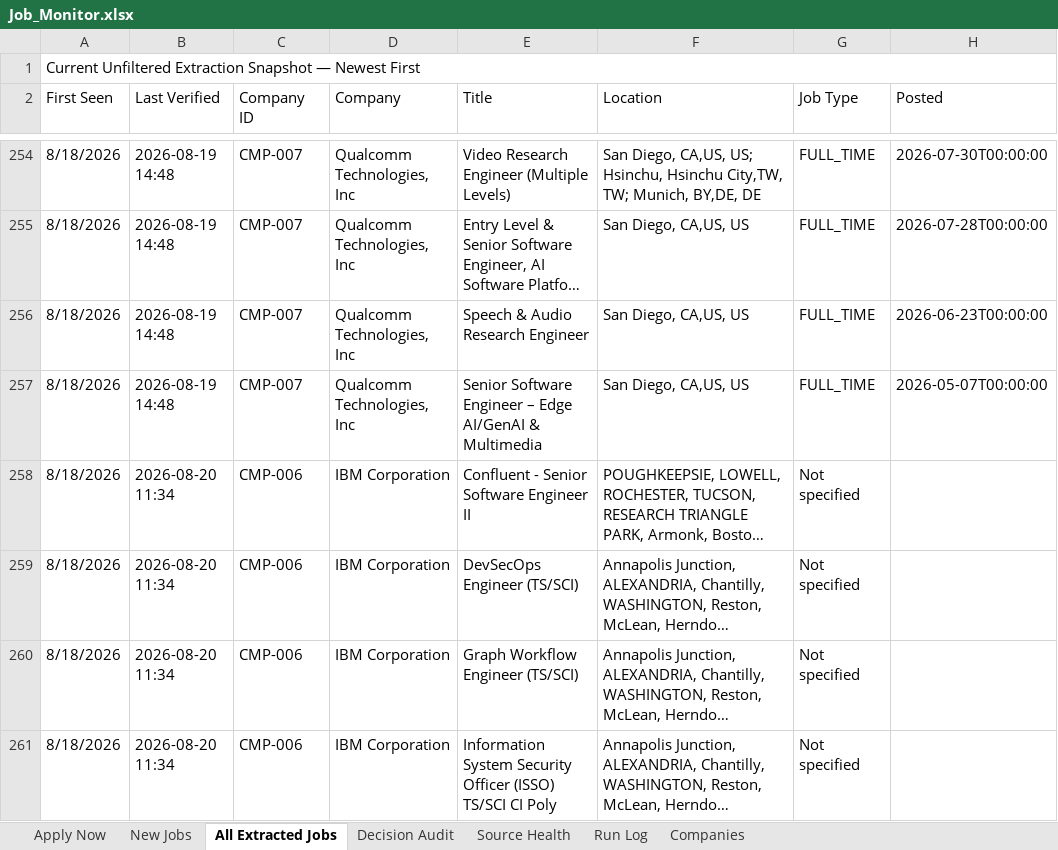
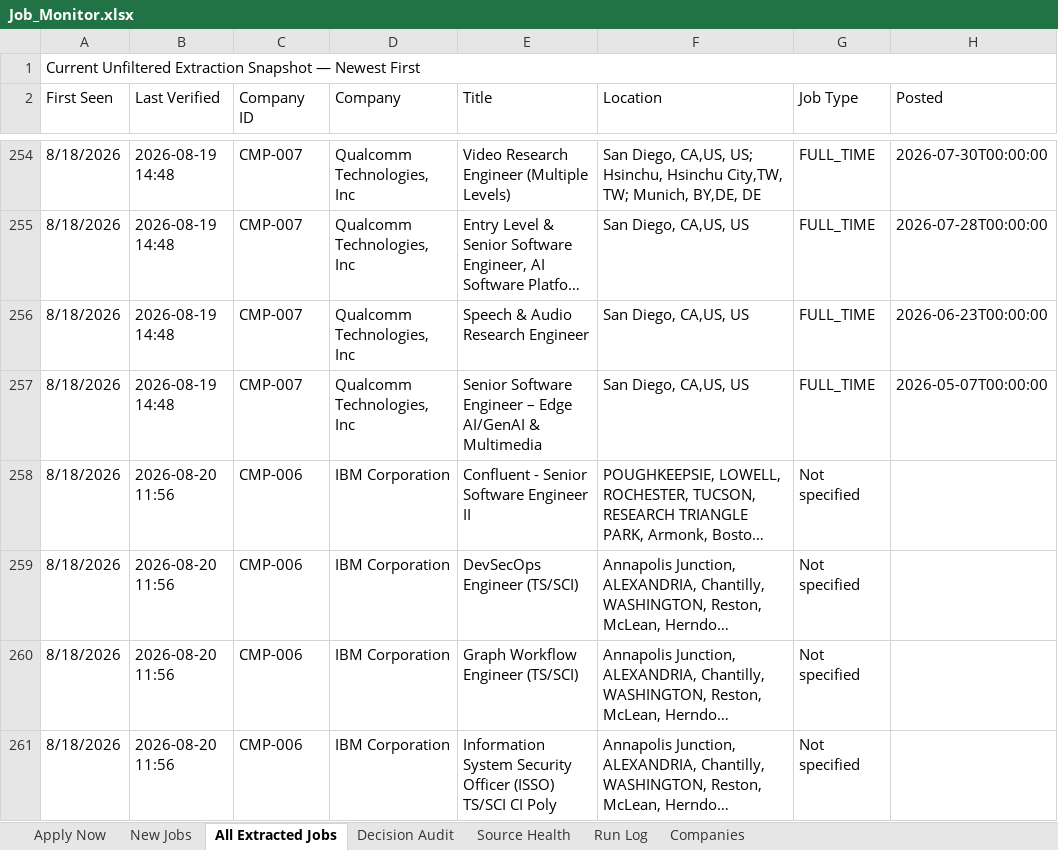
Before and after one commit to taran-dev4u/career-job-monitor, an Excel workbook: outputs/job-monitor/Job_Monitor.xlsx, sheet All Extracted Jobs, drawn as a sheet; only a part is shown, gaps mark what is left out; long unchanged cells end in …; values as stored, in another font and other column widths than the file's, no cell formats; table styles not drawn; the diff covers the shown part only; the diff names each change by its address in the sheet, - before the commit and + after, or states it on an @@ line.

```diff
--- a/outputs/job-monitor/Job_Monitor.xlsx (sheet All Extracted Jobs)
+++ b/outputs/job-monitor/Job_Monitor.xlsx (sheet All Extracted Jobs)
-B258:B261 (Last Verified): 2026-08-20 11:34
+B258:B261 (Last Verified): 2026-08-20 11:56
```
Also changed, not shown: 3 added rows, 3 removed rows and 31 edited cells elsewhere in this sheet, sheet Decision Audit, sheet Source Health, sheet Run Log, sheet Apply Now, cell formats, 10 other files.
